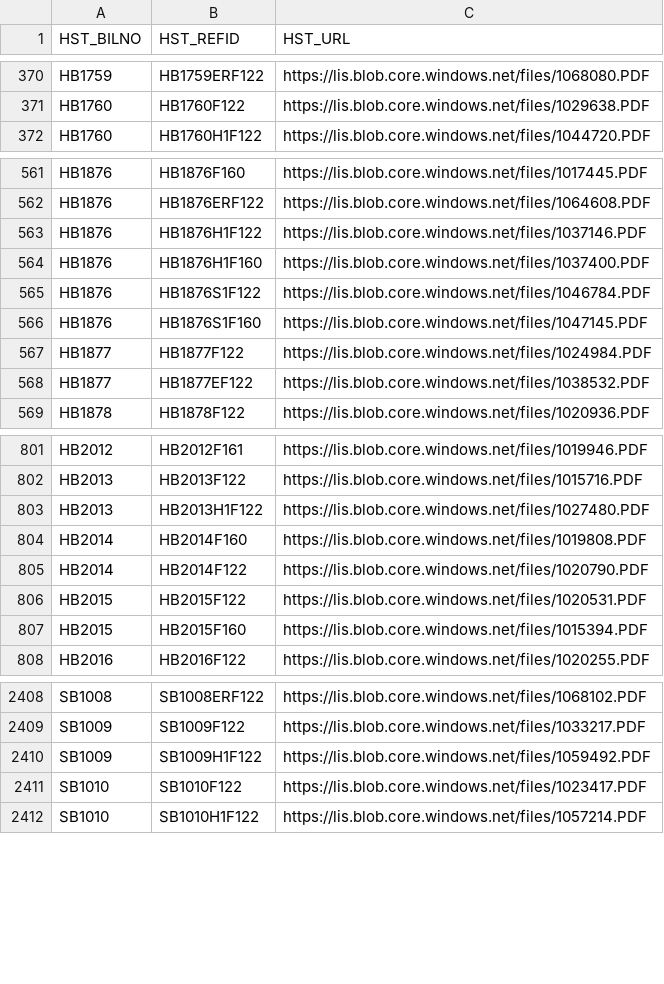
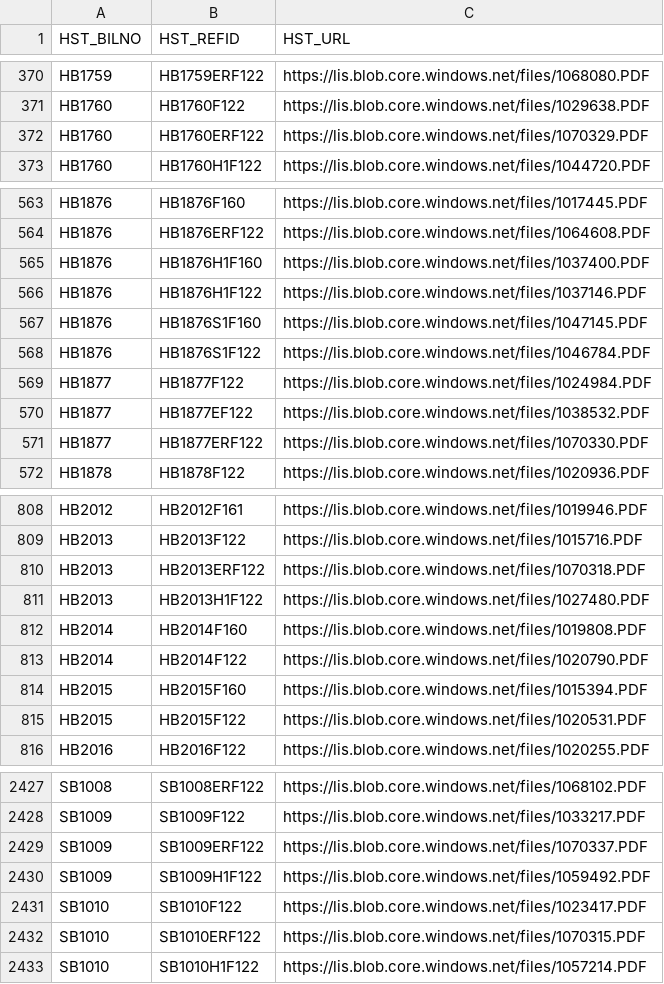
Before and after one commit to kyle-engler/va-legislature-datasette, a CSV file: va_legislature_datasette/lis_data/FiscalImpactStatements.csv, drawn as a sheet; only a part is shown, gaps mark what is left out; the diff covers the shown part only.

```diff
--- a/va_legislature_datasette/lis_data/FiscalImpactStatements.csv
+++ b/va_legislature_datasette/lis_data/FiscalImpactStatements.csv
@@ -371,2 +371,3 @@
 "HB1760","HB1760F122","https://lis.blob.core.windows.net/files/1029638.PDF"
+"HB1760","HB1760ERF122","https://lis.blob.core.windows.net/files/1070329.PDF"
 "HB1760","HB1760H1F122","https://lis.blob.core.windows.net/files/1044720.PDF"
@@ -562,8 +564,9 @@
 "HB1876","HB1876ERF122","https://lis.blob.core.windows.net/files/1064608.PDF"
-"HB1876","HB1876H1F122","https://lis.blob.core.windows.net/files/1037146.PDF"
 "HB1876","HB1876H1F160","https://lis.blob.core.windows.net/files/1037400.PDF"
-"HB1876","HB1876S1F122","https://lis.blob.core.windows.net/files/1046784.PDF"
+"HB1876","HB1876H1F122","https://lis.blob.core.windows.net/files/1037146.PDF"
 "HB1876","HB1876S1F160","https://lis.blob.core.windows.net/files/1047145.PDF"
+"HB1876","HB1876S1F122","https://lis.blob.core.windows.net/files/1046784.PDF"
 "HB1877","HB1877F122","https://lis.blob.core.windows.net/files/1024984.PDF"
 "HB1877","HB1877EF122","https://lis.blob.core.windows.net/files/1038532.PDF"
+"HB1877","HB1877ERF122","https://lis.blob.core.windows.net/files/1070330.PDF"
 "HB1878","HB1878F122","https://lis.blob.core.windows.net/files/1020936.PDF"
@@ -802,2 +809,3 @@
 "HB2013","HB2013F122","https://lis.blob.core.windows.net/files/1015716.PDF"
+"HB2013","HB2013ERF122","https://lis.blob.core.windows.net/files/1070318.PDF"
 "HB2013","HB2013H1F122","https://lis.blob.core.windows.net/files/1027480.PDF"
@@ -805,4 +813,4 @@
 "HB2014","HB2014F122","https://lis.blob.core.windows.net/files/1020790.PDF"
-"HB2015","HB2015F122","https://lis.blob.core.windows.net/files/1020531.PDF"
 "HB2015","HB2015F160","https://lis.blob.core.windows.net/files/1015394.PDF"
+"HB2015","HB2015F122","https://lis.blob.core.windows.net/files/1020531.PDF"
 "HB2016","HB2016F122","https://lis.blob.core.windows.net/files/1020255.PDF"
@@ -2409,4 +2428,6 @@
 "SB1009","SB1009F122","https://lis.blob.core.windows.net/files/1033217.PDF"
+"SB1009","SB1009ERF122","https://lis.blob.core.windows.net/files/1070337.PDF"
 "SB1009","SB1009H1F122","https://lis.blob.core.windows.net/files/1059492.PDF"
 "SB1010","SB1010F122","https://lis.blob.core.windows.net/files/1023417.PDF"
+"SB1010","SB1010ERF122","https://lis.blob.core.windows.net/files/1070315.PDF"
 "SB1010","SB1010H1F122","https://lis.blob.core.windows.net/files/1057214.PDF"
```
Also changed, not shown: 23 added rows and 65 moved rows elsewhere in this file, va_legislature_datasette/lis_data/VoteStatements.csv, 4 other files.
